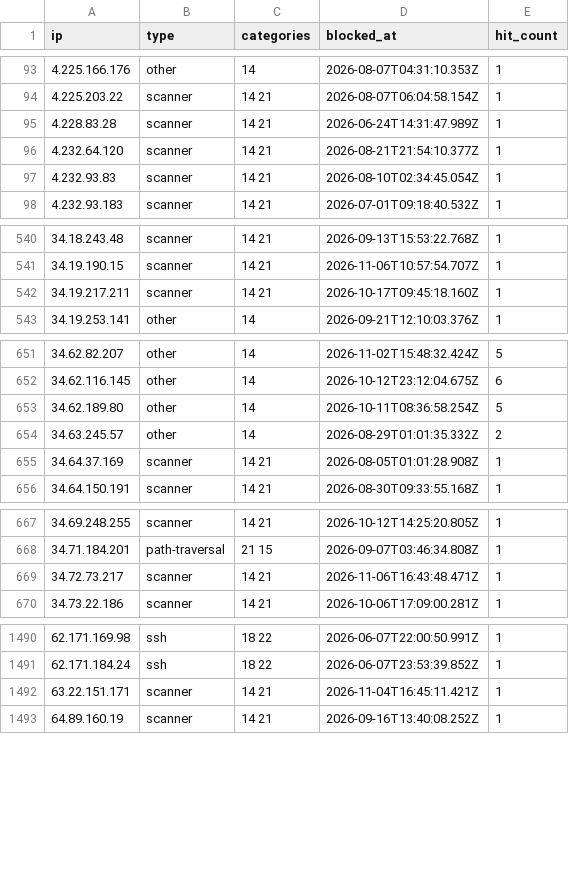
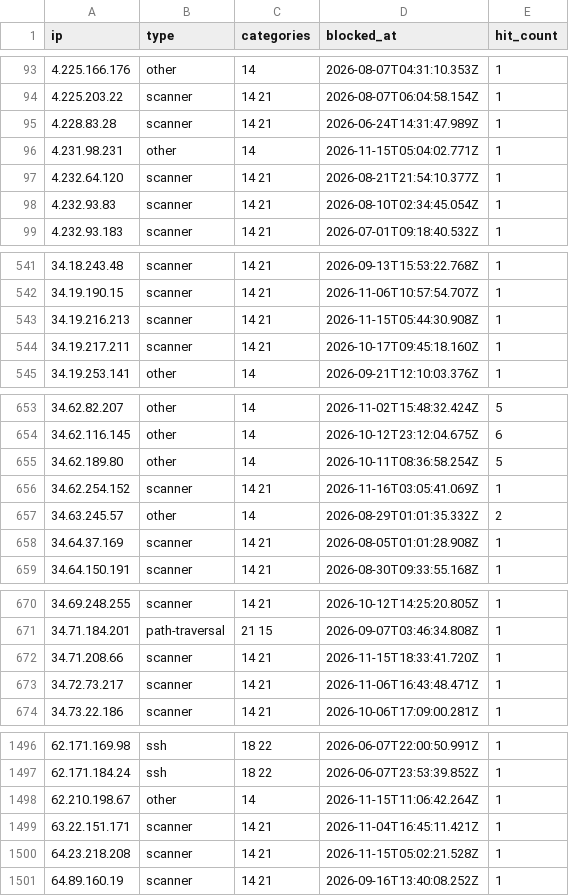
Before and after one commit to zenmorro/Scanner-List, a CSV file: blocklist.csv, drawn as a sheet; only a part is shown, gaps mark what is left out; the diff covers the shown part only; the diff names each change by its address in the sheet, - before the commit and + after, or states it on an @@ line.

Commit message:
Update blocklist 2026-11-16T04:00:01Z

```diff
--- a/blocklist.csv
+++ b/blocklist.csv
+row 96: 4.231.98.231 | other | 14 | 2026-11-15T05:04:02.771Z | 1
+row 543: 34.19.216.213 | scanner | 14 21 | 2026-11-15T05:44:30.908Z | 1
+row 656: 34.62.254.152 | scanner | 14 21 | 2026-11-16T03:05:41.069Z | 1
+row 672: 34.71.208.66 | scanner | 14 21 | 2026-11-15T18:33:41.720Z | 1
+row 1498: 62.210.198.67 | other | 14 | 2026-11-15T11:06:42.264Z | 1
+row 1500: 64.23.218.208 | scanner | 14 21 | 2026-11-15T05:02:21.528Z | 1
```
Also changed, not shown: 4 added rows and 4 edited cells elsewhere in this file, 2 other files.
